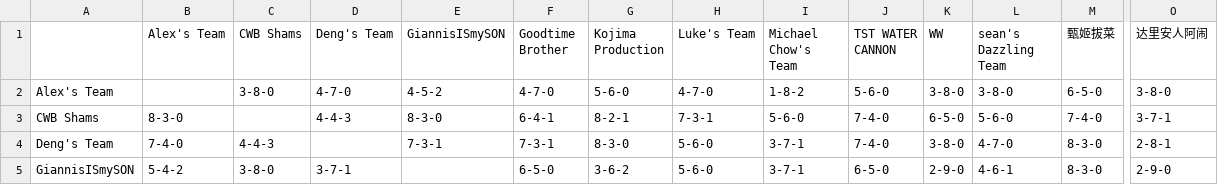
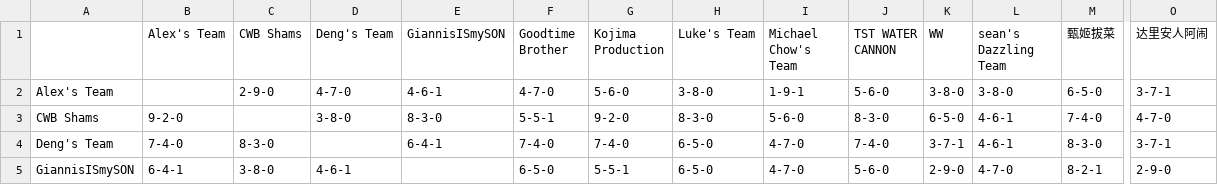
Before and after one commit to williamww19/fantasy, a CSV file: data/league_24138/weekly_summary/week_17.csv, drawn as a sheet; only a part is shown, gaps mark what is left out; the diff covers the shown part only; the diff names each change by its address in the sheet, - before the commit and + after, or states it on an @@ line.

```diff
--- a/data/league_24138/weekly_summary/week_17.csv
+++ b/data/league_24138/weekly_summary/week_17.csv
-C2 (CWB Shams): 3-8-0
+C2 (CWB Shams): 2-9-0
-E2 (GiannisISmySON): 4-5-2
+E2 (GiannisISmySON): 4-6-1
-H2 (Luke's Team): 4-7-0
+H2 (Luke's Team): 3-8-0
-I2 (Michael Chow's Team): 1-8-2
+I2 (Michael Chow's Team): 1-9-1
-O2 (达里安人阿闹): 3-8-0
+O2 (达里安人阿闹): 3-7-1
-B3 (Alex's Team): 8-3-0
+B3 (Alex's Team): 9-2-0
-D3 (Deng's Team): 4-4-3
+D3 (Deng's Team): 3-8-0
-F3 (Goodtime Brother): 6-4-1
+F3 (Goodtime Brother): 5-5-1
-G3 (Kojima Production): 8-2-1
+G3 (Kojima Production): 9-2-0
-H3 (Luke's Team): 7-3-1
+H3 (Luke's Team): 8-3-0
-J3 (TST WATER CANNON): 7-4-0
+J3 (TST WATER CANNON): 8-3-0
-L3 (sean's Dazzling Team): 5-6-0
+L3 (sean's Dazzling Team): 4-6-1
-O3 (达里安人阿闹): 3-7-1
+O3 (达里安人阿闹): 4-7-0
-C4 (CWB Shams): 4-4-3
+C4 (CWB Shams): 8-3-0
-E4 (GiannisISmySON): 7-3-1
+E4 (GiannisISmySON): 6-4-1
-F4 (Goodtime Brother): 7-3-1
+F4 (Goodtime Brother): 7-4-0
-G4 (Kojima Production): 8-3-0
+G4 (Kojima Production): 7-4-0
-H4:H5 (Luke's Team): 5-6-0
+H4:H5 (Luke's Team): 6-5-0
-I4:I5 (Michael Chow's Team): 3-7-1
+I4:I5 (Michael Chow's Team): 4-7-0
-K4 (WW): 3-8-0
+K4 (WW): 3-7-1
-L4 (sean's Dazzling Team): 4-7-0
+L4 (sean's Dazzling Team): 4-6-1
-O4 (达里安人阿闹): 2-8-1
+O4 (达里安人阿闹): 3-7-1
-B5 (Alex's Team): 5-4-2
+B5 (Alex's Team): 6-4-1
-D5 (Deng's Team): 3-7-1
+D5 (Deng's Team): 4-6-1
-G5 (Kojima Production): 3-6-2
+G5 (Kojima Production): 5-5-1
-J5 (TST WATER CANNON): 6-5-0
+J5 (TST WATER CANNON): 5-6-0
-L5 (sean's Dazzling Team): 4-6-1
+L5 (sean's Dazzling Team): 4-7-0
-M5 (甄姬拔菜): 8-3-0
+M5 (甄姬拔菜): 8-2-1
```
Also changed, not shown: 58 edited cells elsewhere in this file, data/league_24138/weekly_stats/week_17.csv, data/league_32858/weekly_stats/week_17.csv, 3 other files.
